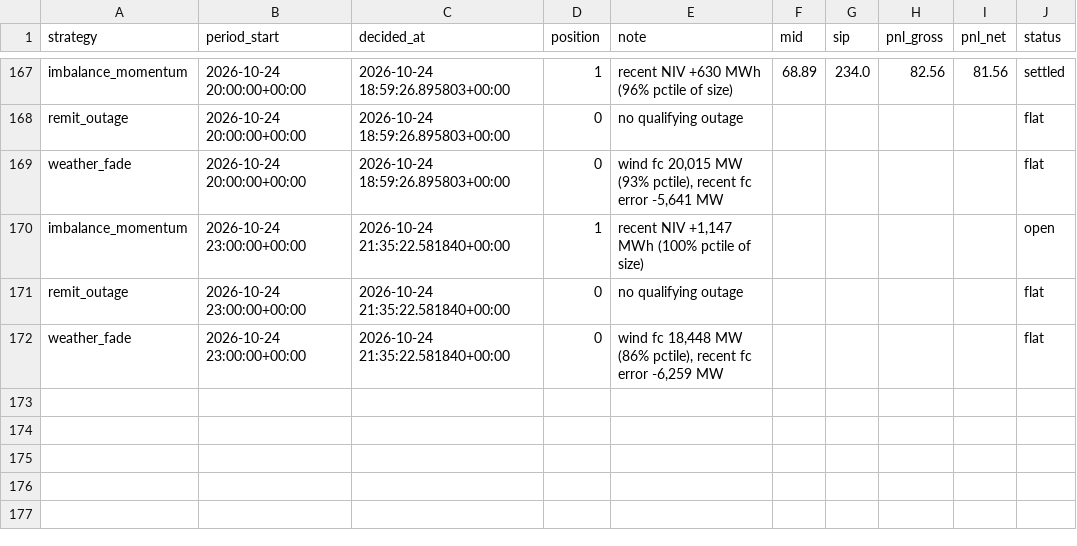
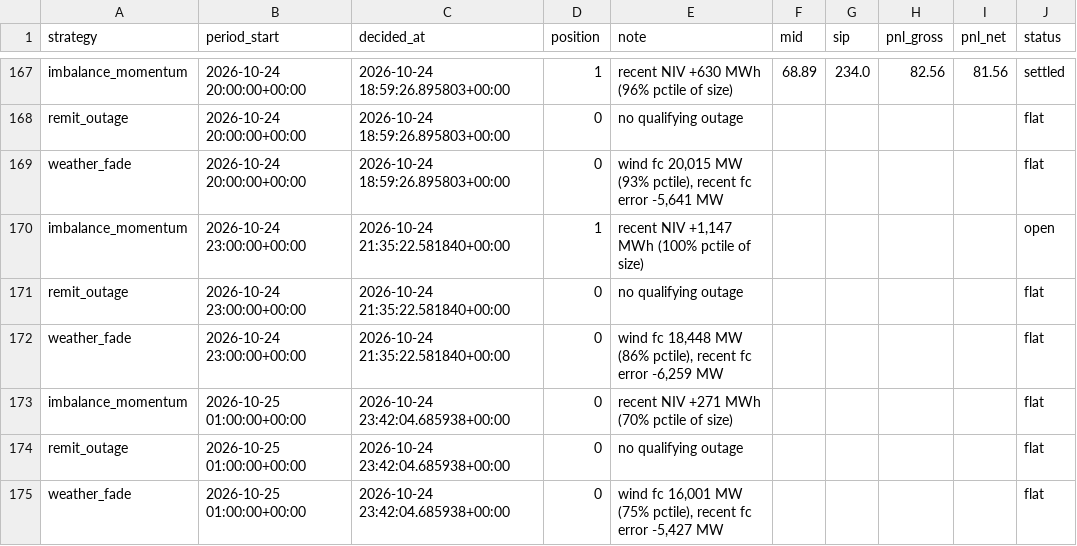
Before and after one commit to bruno-crosbie/Power-strategies, a CSV file: results/live_trades.csv, drawn as a sheet; only a part is shown, gaps mark what is left out; the diff names each change by its address in the sheet, - before the commit and + after, or states it on an @@ line.

```diff
--- a/results/live_trades.csv
+++ b/results/live_trades.csv
+row 173: imbalance_momentum | 2026-10-25 01:00:00+00:00 | 2026-10-24 23:42:04.685938+00:00 | 0 | recent NIV +271 MWh (70% pctile of size) |  |  |  |  | flat
+row 174: remit_outage | 2026-10-25 01:00:00+00:00 | 2026-10-24 23:42:04.685938+00:00 | 0 | no qualifying outage |  |  |  |  | flat
+row 175: weather_fade | 2026-10-25 01:00:00+00:00 | 2026-10-24 23:42:04.685938+00:00 | 0 | wind fc 16,001 MW (75% pctile), recent fc error -5,427 MW |  |  |  |  | flat
```
Also changed, not shown: 3 other files.
